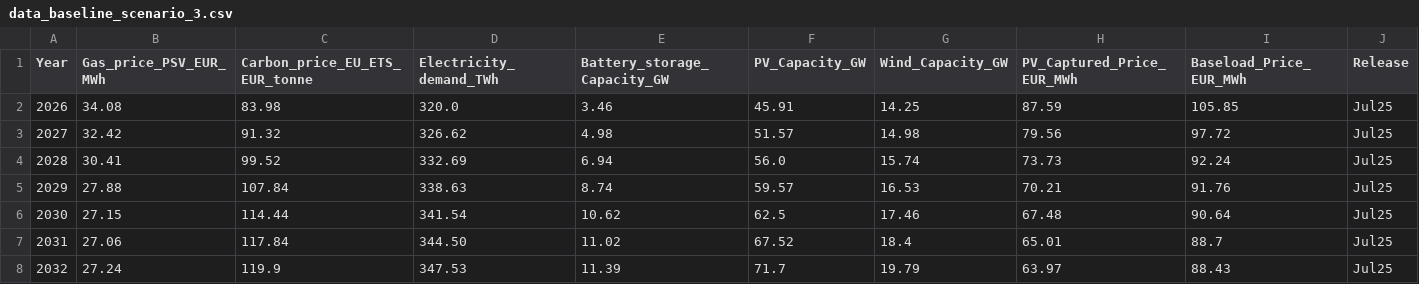
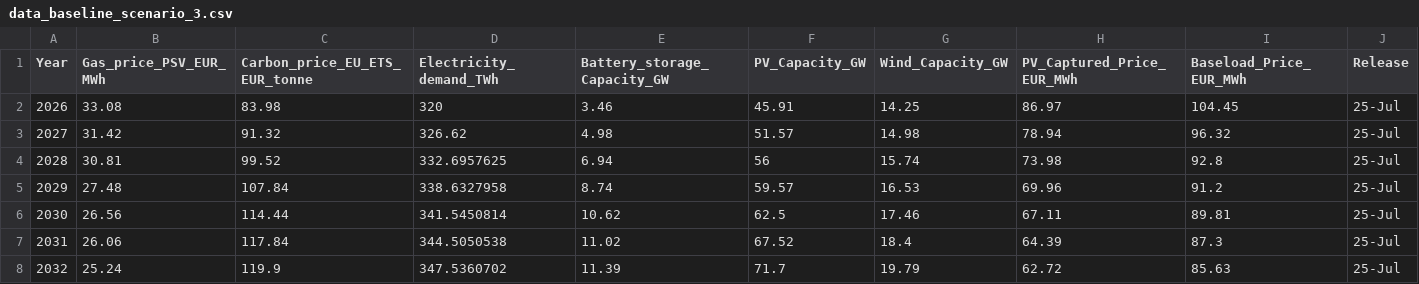
Before and after one commit to smoroniEnf/Long_Term_Scenarios, a CSV file: data_baseline_scenario_3.csv, drawn as a sheet; only a part is shown; the diff covers the shown part only; the diff names each change by its address in the sheet, - before the commit and + after, or states it on an @@ line.

Commit message:
Add files via upload

```diff
--- a/data_baseline_scenario_3.csv
+++ b/data_baseline_scenario_3.csv
-B2 (Gas_price_PSV_EUR_MWh): 34.08
+B2 (Gas_price_PSV_EUR_MWh): 33.08
-D2 (Electricity_demand_TWh): 320.0
+D2 (Electricity_demand_TWh): 320
-H2 (PV_Captured_Price_EUR_MWh): 87.59
+H2 (PV_Captured_Price_EUR_MWh): 86.97
-I2 (Baseload_Price_EUR_MWh): 105.85
+I2 (Baseload_Price_EUR_MWh): 104.45
-J2:J8 (Release): Jul25
+J2:J8 (Release): 25-Jul
-B3 (Gas_price_PSV_EUR_MWh): 32.42
+B3 (Gas_price_PSV_EUR_MWh): 31.42
-H3 (PV_Captured_Price_EUR_MWh): 79.56
+H3 (PV_Captured_Price_EUR_MWh): 78.94
-I3 (Baseload_Price_EUR_MWh): 97.72
+I3 (Baseload_Price_EUR_MWh): 96.32
-B4 (Gas_price_PSV_EUR_MWh): 30.41
+B4 (Gas_price_PSV_EUR_MWh): 30.81
-D4 (Electricity_demand_TWh): 332.69
+D4 (Electricity_demand_TWh): 332.6957625
-F4 (PV_Capacity_GW): 56.0
+F4 (PV_Capacity_GW): 56
-H4 (PV_Captured_Price_EUR_MWh): 73.73
+H4 (PV_Captured_Price_EUR_MWh): 73.98
-I4 (Baseload_Price_EUR_MWh): 92.24
+I4 (Baseload_Price_EUR_MWh): 92.8
-B5 (Gas_price_PSV_EUR_MWh): 27.88
+B5 (Gas_price_PSV_EUR_MWh): 27.48
-D5 (Electricity_demand_TWh): 338.63
+D5 (Electricity_demand_TWh): 338.6327958
-H5 (PV_Captured_Price_EUR_MWh): 70.21
+H5 (PV_Captured_Price_EUR_MWh): 69.96
-I5 (Baseload_Price_EUR_MWh): 91.76
+I5 (Baseload_Price_EUR_MWh): 91.2
-B6 (Gas_price_PSV_EUR_MWh): 27.15
+B6 (Gas_price_PSV_EUR_MWh): 26.56
-D6 (Electricity_demand_TWh): 341.54
+D6 (Electricity_demand_TWh): 341.5450814
-H6 (PV_Captured_Price_EUR_MWh): 67.48
+H6 (PV_Captured_Price_EUR_MWh): 67.11
-I6 (Baseload_Price_EUR_MWh): 90.64
+I6 (Baseload_Price_EUR_MWh): 89.81
-B7 (Gas_price_PSV_EUR_MWh): 27.06
+B7 (Gas_price_PSV_EUR_MWh): 26.06
-D7 (Electricity_demand_TWh): 344.50
+D7 (Electricity_demand_TWh): 344.5050538
-H7 (PV_Captured_Price_EUR_MWh): 65.01
+H7 (PV_Captured_Price_EUR_MWh): 64.39
-I7 (Baseload_Price_EUR_MWh): 88.7
+I7 (Baseload_Price_EUR_MWh): 87.3
-B8 (Gas_price_PSV_EUR_MWh): 27.24
+B8 (Gas_price_PSV_EUR_MWh): 25.24
-D8 (Electricity_demand_TWh): 347.53
+D8 (Electricity_demand_TWh): 347.5360702
-H8 (PV_Captured_Price_EUR_MWh): 63.97
+H8 (PV_Captured_Price_EUR_MWh): 62.72
-I8 (Baseload_Price_EUR_MWh): 88.43
+I8 (Baseload_Price_EUR_MWh): 85.63
```
Also changed, not shown: 40 edited cells elsewhere in this file.
